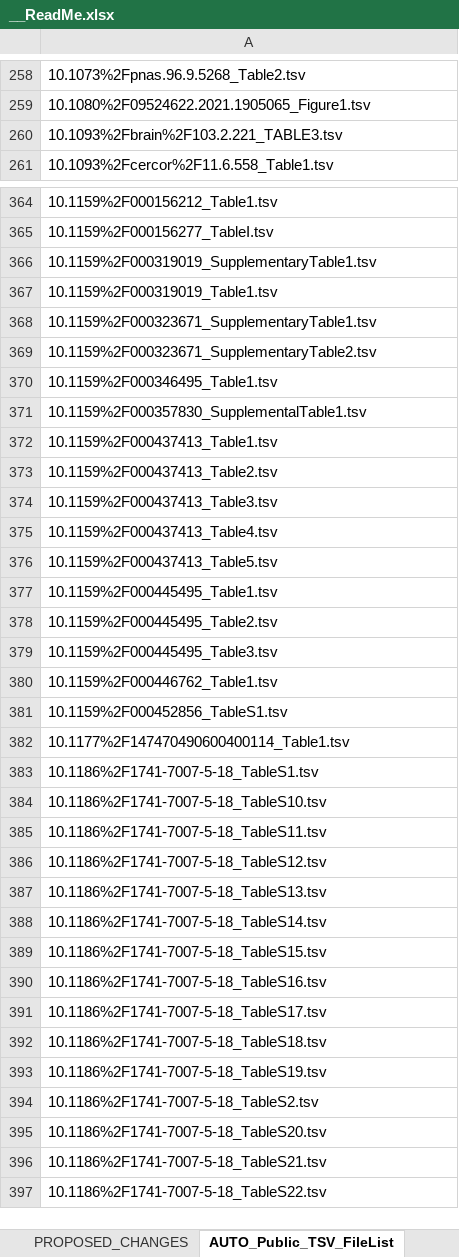
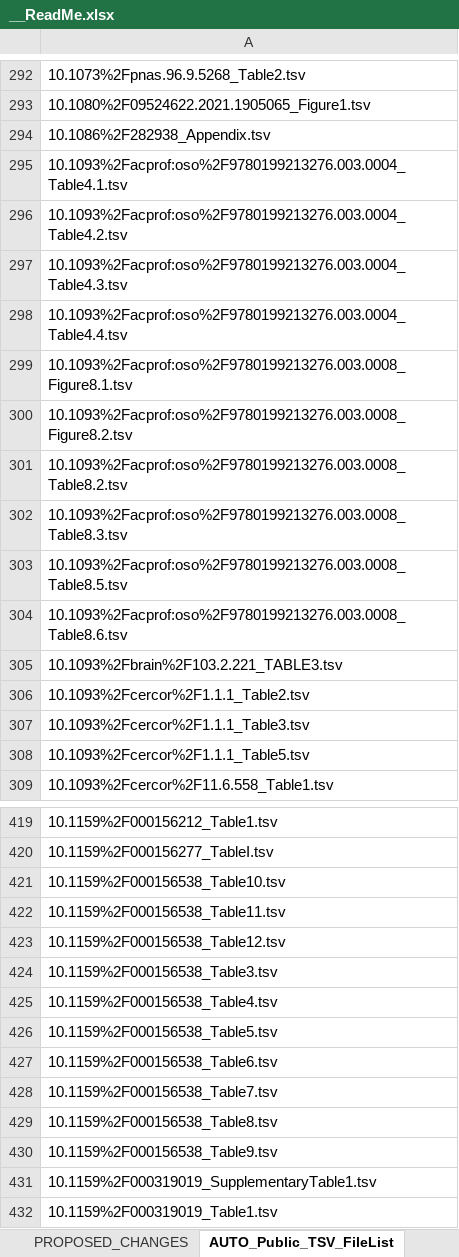
Before and after one commit to AleAliSousa/Evo-M1-Trait-Data, an Excel workbook: __ReadMe.xlsx, sheet AUTO_Public_TSV_FileList, drawn as a sheet; only a part is shown, gaps mark what is left out; the shorter side is filled out with more unchanged rows; values as stored, in another font and other column widths than the file's, no borders; the diff covers the shown part only; the diff names each change by its address in the sheet, - before the commit and + after, or states it on an @@ line.

```diff
--- a/__ReadMe.xlsx (sheet AUTO_Public_TSV_FileList)
+++ b/__ReadMe.xlsx (sheet AUTO_Public_TSV_FileList)
+row 294: 10.1086%2F282938_Appendix.tsv
+row 295: 10.1093%2Facprof:oso%2F9780199213276.003.0004_Table4.1.tsv
+row 296: 10.1093%2Facprof:oso%2F9780199213276.003.0004_Table4.2.tsv
+row 297: 10.1093%2Facprof:oso%2F9780199213276.003.0004_Table4.3.tsv
+row 298: 10.1093%2Facprof:oso%2F9780199213276.003.0004_Table4.4.tsv
+row 299: 10.1093%2Facprof:oso%2F9780199213276.003.0008_Figure8.1.tsv
+row 300: 10.1093%2Facprof:oso%2F9780199213276.003.0008_Figure8.2.tsv
+row 301: 10.1093%2Facprof:oso%2F9780199213276.003.0008_Table8.2.tsv
+row 302: 10.1093%2Facprof:oso%2F9780199213276.003.0008_Table8.3.tsv
+row 303: 10.1093%2Facprof:oso%2F9780199213276.003.0008_Table8.5.tsv
+row 304: 10.1093%2Facprof:oso%2F9780199213276.003.0008_Table8.6.tsv
+row 306: 10.1093%2Fcercor%2F1.1.1_Table2.tsv
+row 307: 10.1093%2Fcercor%2F1.1.1_Table3.tsv
+row 308: 10.1093%2Fcercor%2F1.1.1_Table5.tsv
+row 421: 10.1159%2F000156538_Table10.tsv
+row 422: 10.1159%2F000156538_Table11.tsv
+row 423: 10.1159%2F000156538_Table12.tsv
+row 424: 10.1159%2F000156538_Table3.tsv
+row 425: 10.1159%2F000156538_Table4.tsv
+row 426: 10.1159%2F000156538_Table5.tsv
+row 427: 10.1159%2F000156538_Table6.tsv
+row 428: 10.1159%2F000156538_Table7.tsv
+row 429: 10.1159%2F000156538_Table8.tsv
+row 430: 10.1159%2F000156538_Table9.tsv
```
Also changed, not shown: 51 added rows and 1 removed row elsewhere in this sheet, sheet Sheet1, formulas that keep their value, hidden cells, charts or pictures, 3 other files.
